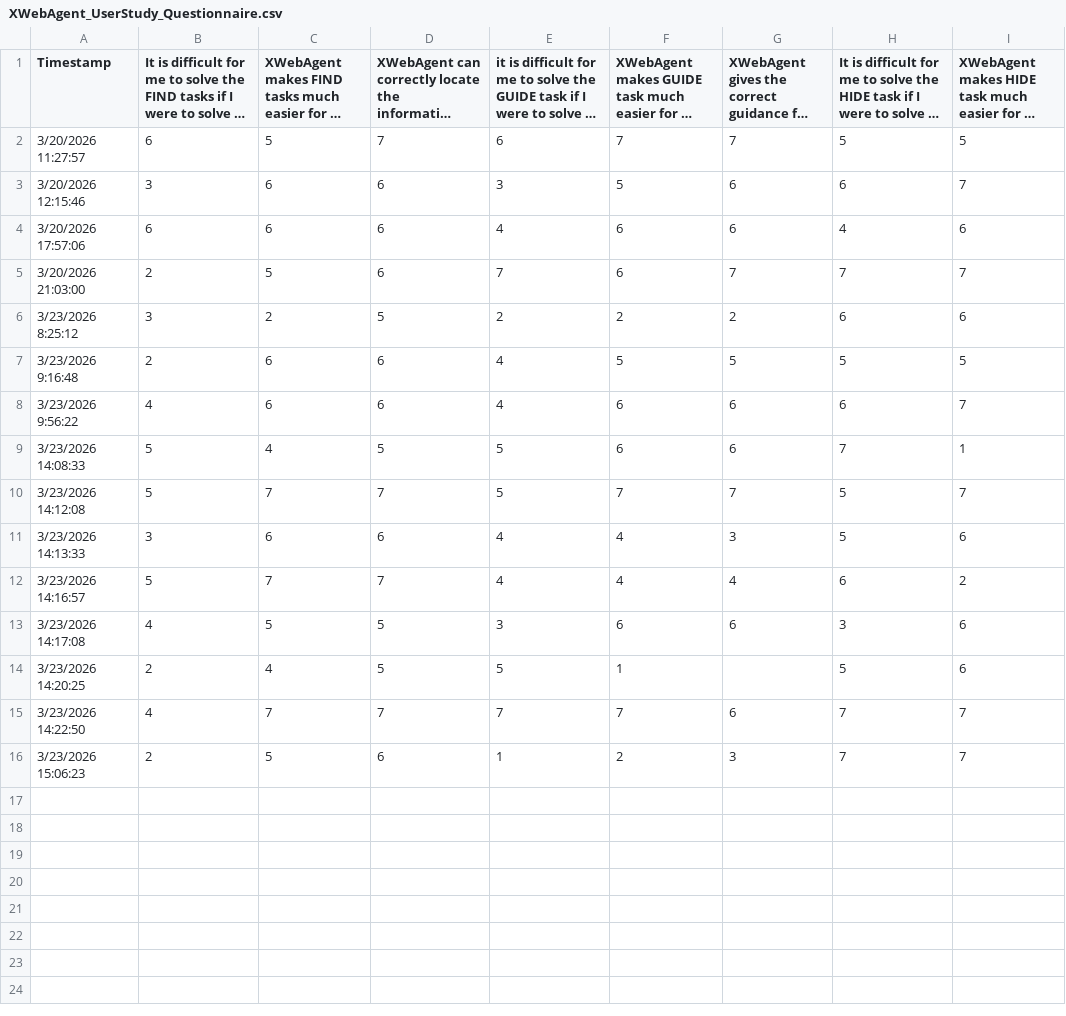
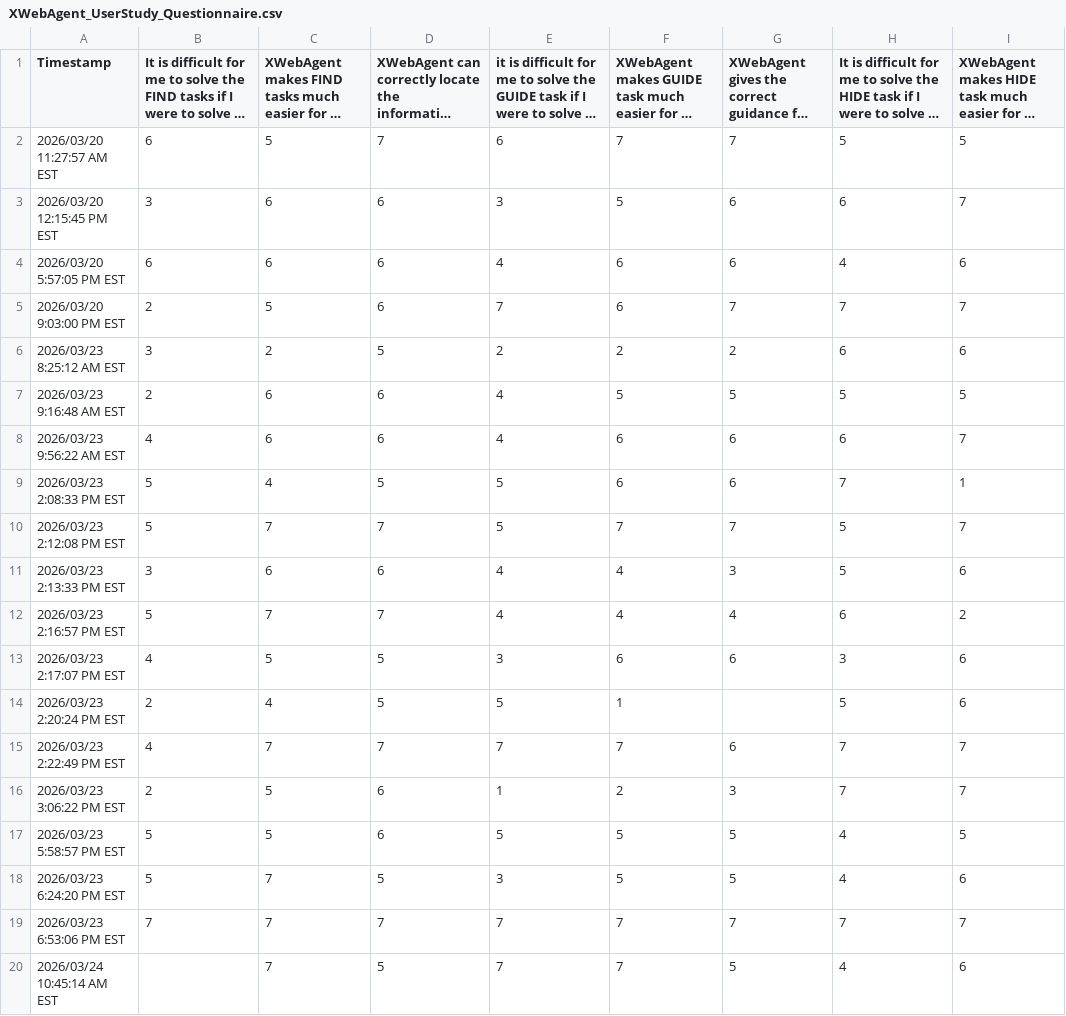
Before and after one commit to tin-xai/pageguide, a CSV file: analyze_user_study/XWebAgent_UserStudy_Questionnaire.csv, drawn as a sheet; long unchanged cells end in …; the diff names each change by its address in the sheet, - before the commit and + after, or states it on an @@ line.

```diff
--- a/analyze_user_study/XWebAgent_UserStudy_Questionnaire.csv
+++ b/analyze_user_study/XWebAgent_UserStudy_Questionnaire.csv
-A2 (Timestamp): 3/20/2026 11:27:57
+A2 (Timestamp): 2026/03/20 11:27:57 AM EST
-A3 (Timestamp): 3/20/2026 12:15:46
+A3 (Timestamp): 2026/03/20 12:15:45 PM EST
-A4 (Timestamp): 3/20/2026 17:57:06
+A4 (Timestamp): 2026/03/20 5:57:05 PM EST
-A5 (Timestamp): 3/20/2026 21:03:00
+A5 (Timestamp): 2026/03/20 9:03:00 PM EST
-A6 (Timestamp): 3/23/2026 8:25:12
+A6 (Timestamp): 2026/03/23 8:25:12 AM EST
-A7 (Timestamp): 3/23/2026 9:16:48
+A7 (Timestamp): 2026/03/23 9:16:48 AM EST
-A8 (Timestamp): 3/23/2026 9:56:22
+A8 (Timestamp): 2026/03/23 9:56:22 AM EST
-A9 (Timestamp): 3/23/2026 14:08:33
+A9 (Timestamp): 2026/03/23 2:08:33 PM EST
-A10 (Timestamp): 3/23/2026 14:12:08
+A10 (Timestamp): 2026/03/23 2:12:08 PM EST
-A11 (Timestamp): 3/23/2026 14:13:33
+A11 (Timestamp): 2026/03/23 2:13:33 PM EST
-A12 (Timestamp): 3/23/2026 14:16:57
+A12 (Timestamp): 2026/03/23 2:16:57 PM EST
-A13 (Timestamp): 3/23/2026 14:17:08
+A13 (Timestamp): 2026/03/23 2:17:07 PM EST
-A14 (Timestamp): 3/23/2026 14:20:25
+A14 (Timestamp): 2026/03/23 2:20:24 PM EST
-A15 (Timestamp): 3/23/2026 14:22:50
+A15 (Timestamp): 2026/03/23 2:22:49 PM EST
-A16 (Timestamp): 3/23/2026 15:06:23
+A16 (Timestamp): 2026/03/23 3:06:22 PM EST
+row 17: 2026/03/23 5:58:57 PM EST | 5 | 5 | 6 | 5 | 5 | 5 | 4 | 5
+row 18: 2026/03/23 6:24:20 PM EST | 5 | 7 | 5 | 3 | 5 | 5 | 4 | 6
+row 19: 2026/03/23 6:53:06 PM EST | 7 | 7 | 7 | 7 | 7 | 7 | 7 | 7
+row 20: 2026/03/24 10:45:14 AM EST |  | 7 | 5 | 7 | 7 | 5 | 4 | 6
```
Also changed, not shown: analyze_user_study/data/survey_summary.csv, 1 other file.
